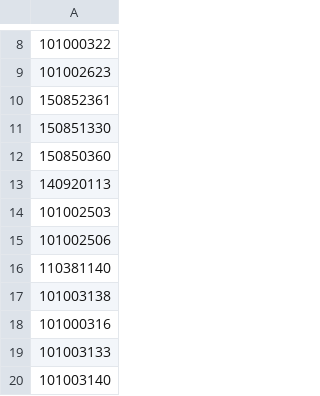
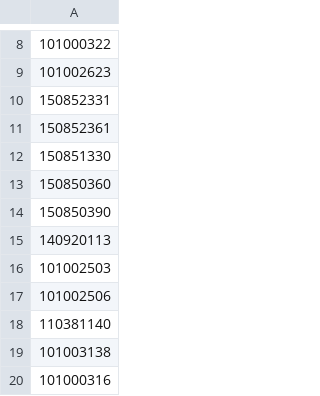
Before and after one commit to vladi1199/ribarcheto, a CSV file: not_found_skus.csv, drawn as a sheet; only a part is shown, gaps mark what is left out; the shorter side is filled out with more unchanged rows; the diff names each change by its address in the sheet, - before the commit and + after, or states it on an @@ line.

```diff
--- a/not_found_skus.csv
+++ b/not_found_skus.csv
+row 10: 150852331
+row 14: 150850390
```
Also changed, not shown: results.csv, 1 other file.
